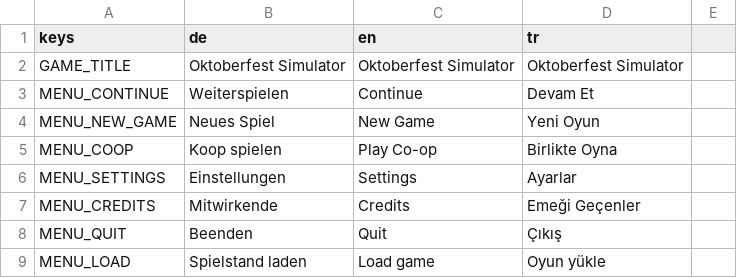
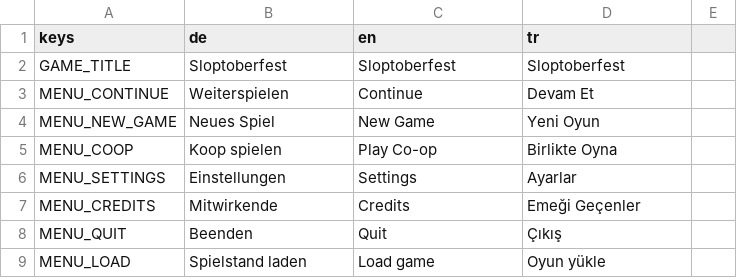
Before and after one commit to sysexperts/oktoberfest, a CSV file: locale/texte.csv, drawn as a sheet; only a part is shown.

```diff
--- a/locale/texte.csv
+++ b/locale/texte.csv
@@ -1,3 +1,3 @@
 keys,de,en,tr
-GAME_TITLE,Oktoberfest Simulator,Oktoberfest Simulator,Oktoberfest Simulator
+GAME_TITLE,Sloptoberfest,Sloptoberfest,Sloptoberfest
 MENU_CONTINUE,Weiterspielen,Continue,Devam Et
```
Also changed, not shown: 16 other files.
